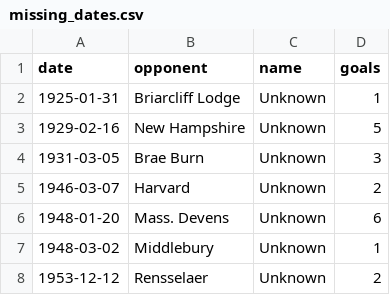
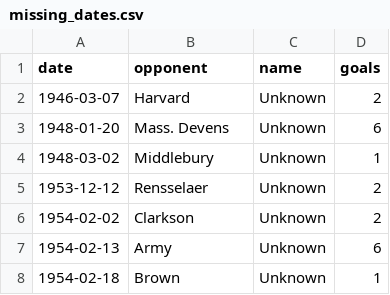
Before and after one commit to redsoxfan2194/buhockeystats, a CSV file: buhockeystatssite/recordbookdata/missing_dates.csv, drawn as a sheet; only a part is shown; the shorter side is filled out with more unchanged rows.

Commit message:
missing dates update

```diff
--- a/buhockeystatssite/recordbookdata/missing_dates.csv
+++ b/buhockeystatssite/recordbookdata/missing_dates.csv
@@ -1,5 +1,2 @@
 date,opponent,name,goals
-1925-01-31,Briarcliff Lodge,Unknown,1
-1929-02-16,New Hampshire,Unknown,5
-1931-03-05,Brae Burn,Unknown,3
 1946-03-07,Harvard,Unknown,2
```
Also changed, not shown: 2 other files.
